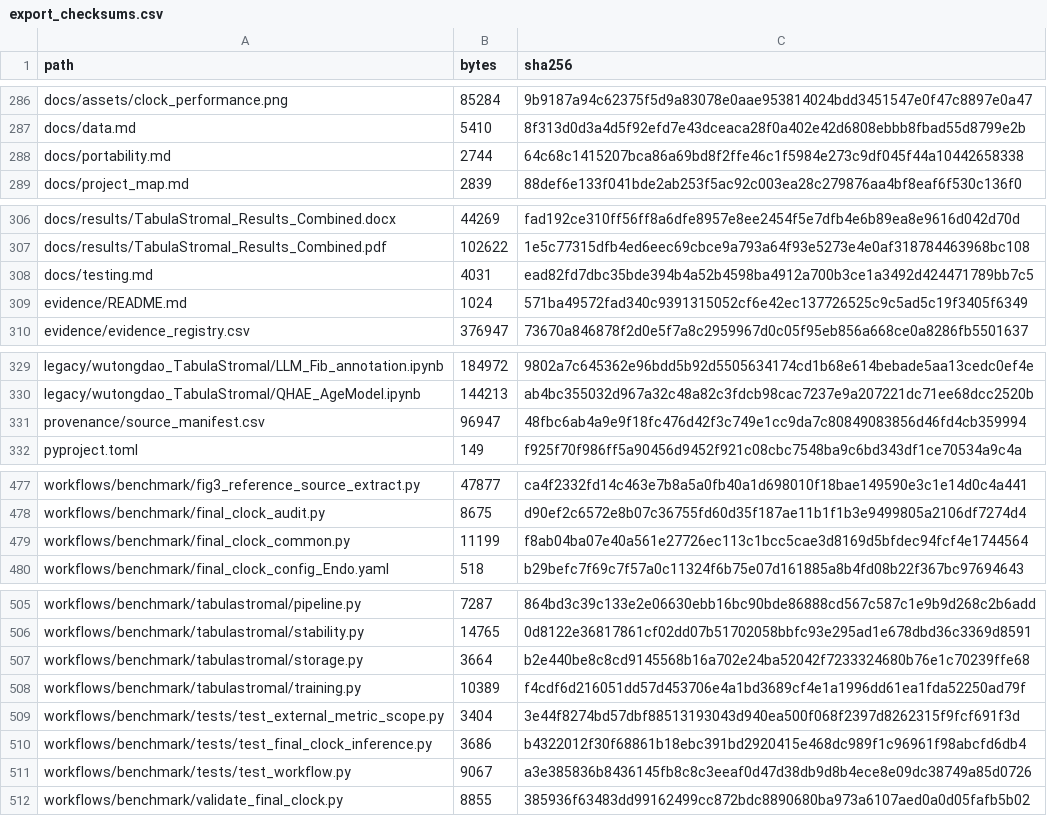
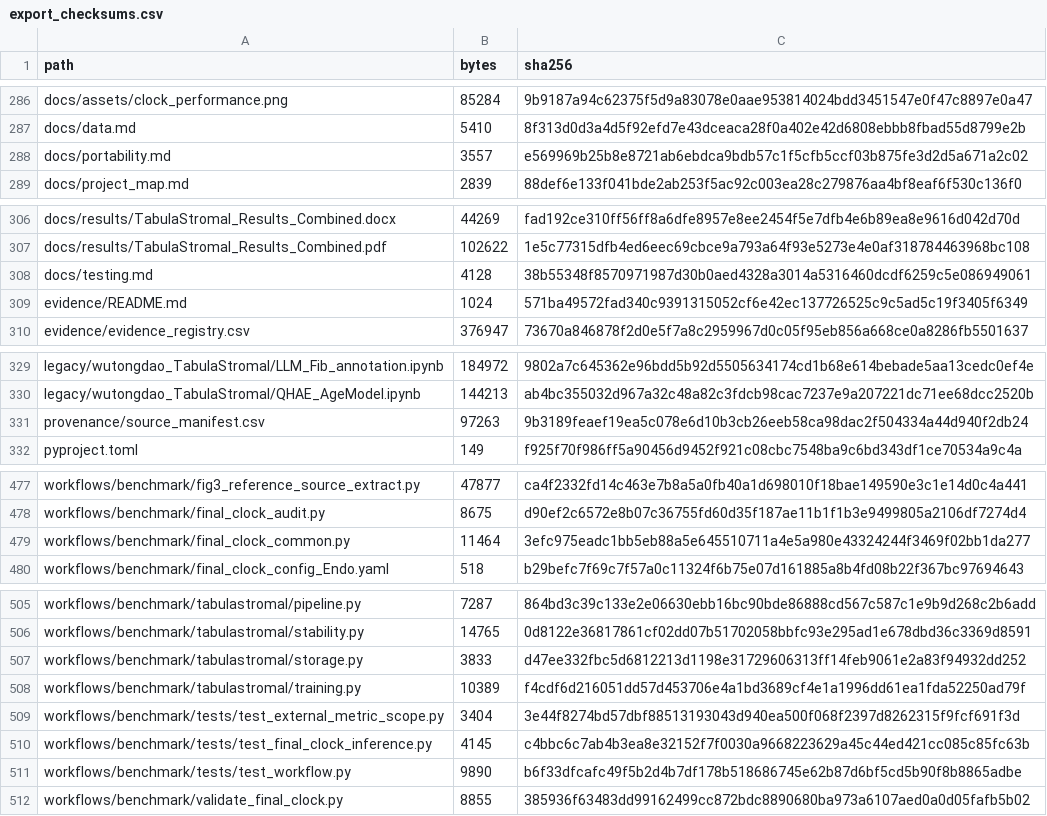
Before and after one commit to ytwang21/TabulaStromal, a CSV file: provenance/export_checksums.csv, drawn as a sheet; only a part is shown, gaps mark what is left out.

```diff
--- a/provenance/export_checksums.csv
+++ b/provenance/export_checksums.csv
@@ -287,3 +287,3 @@ docs/assets/clock_performance.png,85284,9b9187a94c62375f5d9a83078e0aae953814024b
 docs/data.md,5410,8f313d0d3a4d5f92efd7e43dceaca28f0a402e42d6808ebbb8fbad55d8799e2b
-docs/portability.md,2744,64c68c1415207bca86a69bd8f2ffe46c1f5984e273c9df045f44a10442658338
+docs/portability.md,3557,e569969b25b8e8721ab6ebdca9bdb57c1f5cfb5ccf03b875fe3d2d5a671a2c02
 docs/project_map.md,2839,88def6e133f041bde2ab253f5ac92c003ea28c279876aa4bf8eaf6f530c136f0
@@ -307,3 +307,3 @@ docs/results/TabulaStromal_Results_Combined.docx,44269,fad192ce310ff56ff8a6dfe89
 docs/results/TabulaStromal_Results_Combined.pdf,102622,1e5c77315dfb4ed6eec69cbce9a793a64f93e5273e4e0af318784463968bc108
-docs/testing.md,4031,ead82fd7dbc35bde394b4a52b4598ba4912a700b3ce1a3492d424471789bb7c5
+docs/testing.md,4128,38b55348f8570971987d30b0aed4328a3014a5316460dcdf6259c5e086949061
 evidence/README.md,1024,571ba49572fad340c9391315052cf6e42ec137726525c9c5ad5c19f3405f6349
@@ -330,3 +330,3 @@ legacy/wutongdao_TabulaStromal/LLM_Fib_annotation.ipynb,184972,9802a7c645362e96b
 legacy/wutongdao_TabulaStromal/QHAE_AgeModel.ipynb,144213,ab4bc355032d967a32c48a82c3fdcb98cac7237e9a207221dc71ee68dcc2520b
-provenance/source_manifest.csv,96947,48fbc6ab4a9e9f18fc476d42f3c749e1cc9da7c80849083856d46fd4cb359994
+provenance/source_manifest.csv,97263,9b3189feaef19ea5c078e6d10b3cb26eeb58ca98dac2f504334a44d940f2db24
 pyproject.toml,149,f925f70f986ff5a90456d9452f921c08cbc7548ba9c6bd343df1ce70534a9c4a
@@ -478,3 +478,3 @@ workflows/benchmark/fig3_reference_source_extract.py,47877,ca4f2332fd14c463e7b8a
 workflows/benchmark/final_clock_audit.py,8675,d90ef2c6572e8b07c36755fd60d35f187ae11b1f1b3e9499805a2106df7274d4
-workflows/benchmark/final_clock_common.py,11199,f8ab04ba07e40a561e27726ec113c1bcc5cae3d8169d5bfdec94fcf4e1744564
+workflows/benchmark/final_clock_common.py,11464,3efc975eadc1bb5eb88a5e645510711a4e5a980e43324244f3469f02bb1da277
 workflows/benchmark/final_clock_config_Endo.yaml,518,b29befc7f69c7f57a0c11324f6b75e07d161885a8b4fd08b22f367bc97694643
@@ -506,7 +506,7 @@ workflows/benchmark/tabulastromal/pipeline.py,7287,864bd3c39c133e2e06630ebb16bc9
 workflows/benchmark/tabulastromal/stability.py,14765,0d8122e36817861cf02dd07b51702058bbfc93e295ad1e678dbd36c3369d8591
-workflows/benchmark/tabulastromal/storage.py,3664,b2e440be8c8cd9145568b16a702e24ba52042f7233324680b76e1c70239ffe68
+workflows/benchmark/tabulastromal/storage.py,3833,d47ee332fbc5d6812213d1198e31729606313ff14feb9061e2a83f94932dd252
 workflows/benchmark/tabulastromal/training.py,10389,f4cdf6d216051dd57d453706e4a1bd3689cf4e1a1996dd61ea1fda52250ad79f
 workflows/benchmark/tests/test_external_metric_scope.py,3404,3e44f8274bd57dbf88513193043d940ea500f068f2397d8262315f9fcf691f3d
-workflows/benchmark/tests/test_final_clock_inference.py,3686,b4322012f30f68861b18ebc391bd2920415e468dc989f1c96961f98abcfd6db4
-workflows/benchmark/tests/test_workflow.py,9067,a3e385836b8436145fb8c8c3eeaf0d47d38db9d8b4ece8e09dc38749a85d0726
+workflows/benchmark/tests/test_final_clock_inference.py,4145,c4bbc6c7ab4b3ea8e32152f7f0030a9668223629a45c44ed421cc085c85fc63b
+workflows/benchmark/tests/test_workflow.py,9890,b6f33dfcafc49f5b2d4b7df178b518686745e62b87d6bf5cd5b90f8b8865adbe
 workflows/benchmark/validate_final_clock.py,8855,385936f63483dd99162499cc872bdc8890680ba973a6107aed0a0d05fafb5b02
```
Also changed, not shown: provenance/source_manifest.csv, 6 other files.
